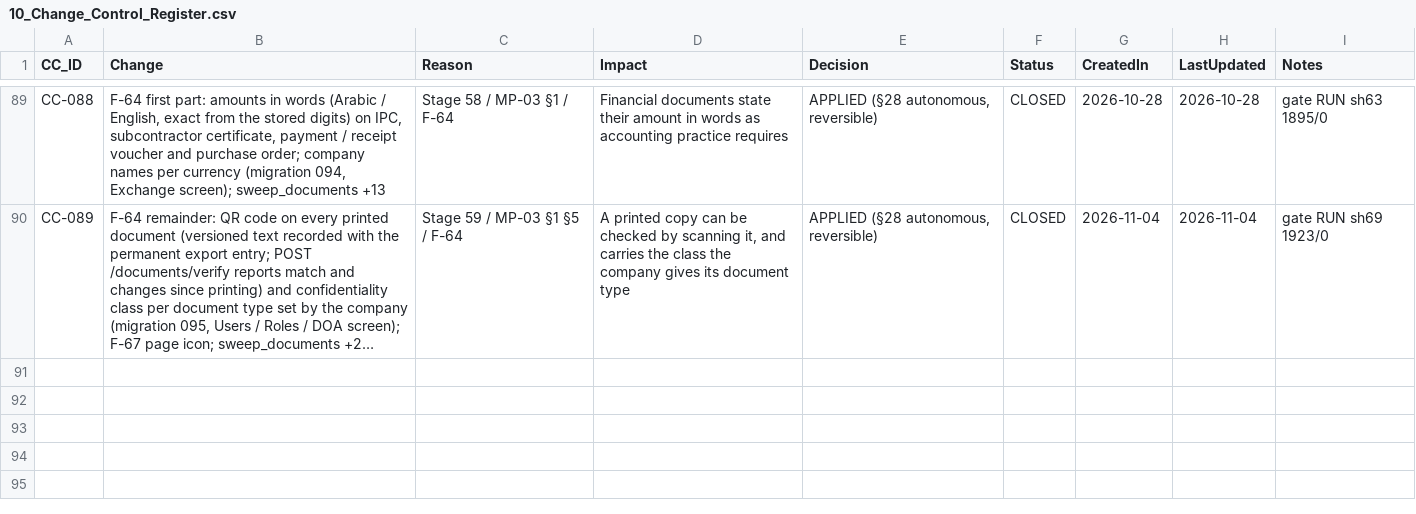
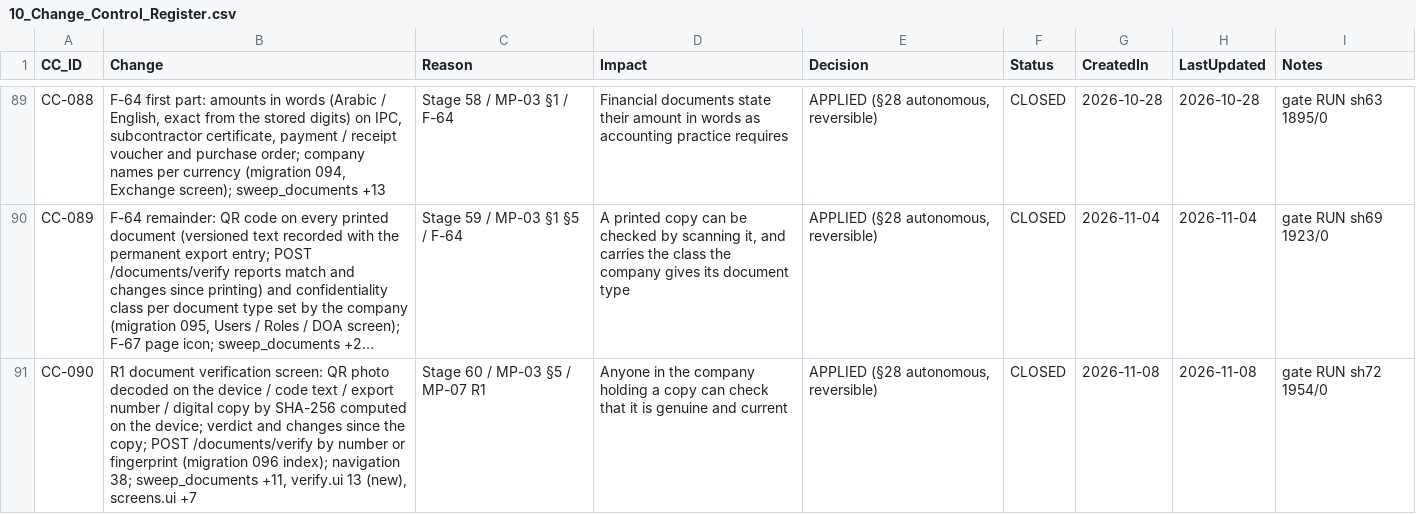
Before and after one commit to krvng5c6t9-rgb/-MISHEL-CONSTRUCTION-INTELLIGENCE-PLATFORM, a CSV file: governance/registers/10_Change_Control_Register.csv, drawn as a sheet; only a part is shown, gaps mark what is left out; long unchanged cells end in …; the diff names each change by its address in the sheet, - before the commit and + after, or states it on an @@ line.

```diff
--- a/governance/registers/10_Change_Control_Register.csv
+++ b/governance/registers/10_Change_Control_Register.csv
+row 91: CC-090 | R1 document verification screen: QR photo decoded on the device / code text / export number / digital copy by SHA-256 computed on the device; verdict and changes since the copy; POST /documents/verify by number or fingerprint (migration 096 index); navigation 38; sweep_documents +11, verify.ui 13 (new), screens.ui +7 | Stage 60 / MP-03 §5 / MP-07 R1 | Anyone in the company holding a copy can check that it is genuine and current | APPLIED (§28 autonomous, reversible) | CLOSED | 2026-11-08 | 2026-11-08 | gate RUN sh72 1954/0
```
Also changed, not shown: 20 other files.
